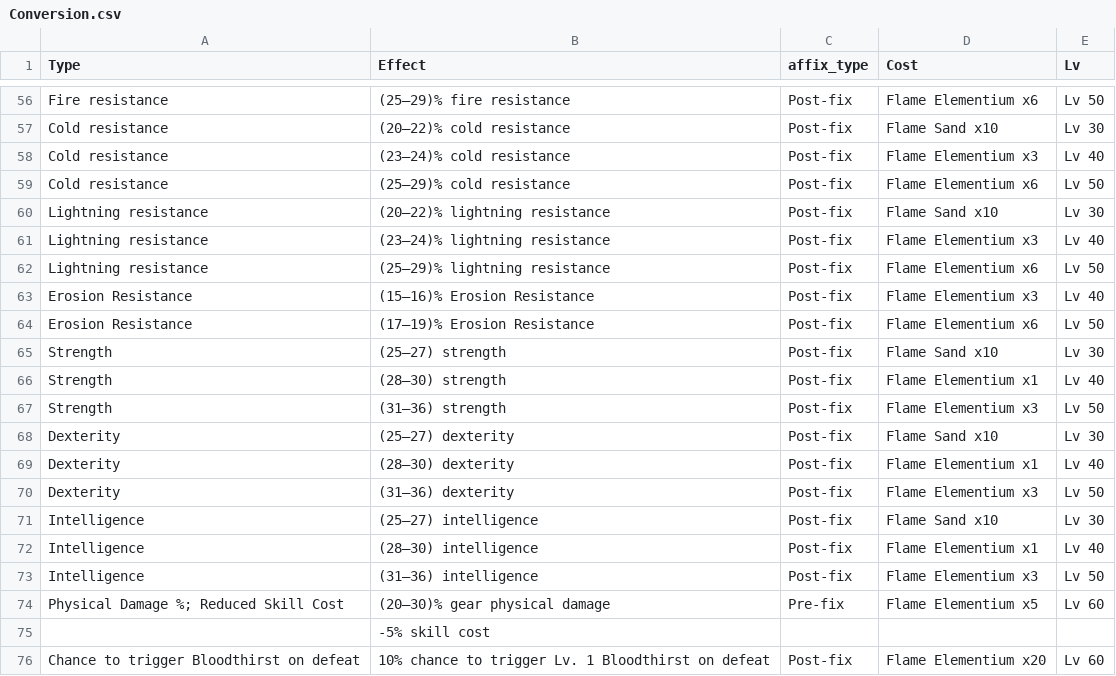
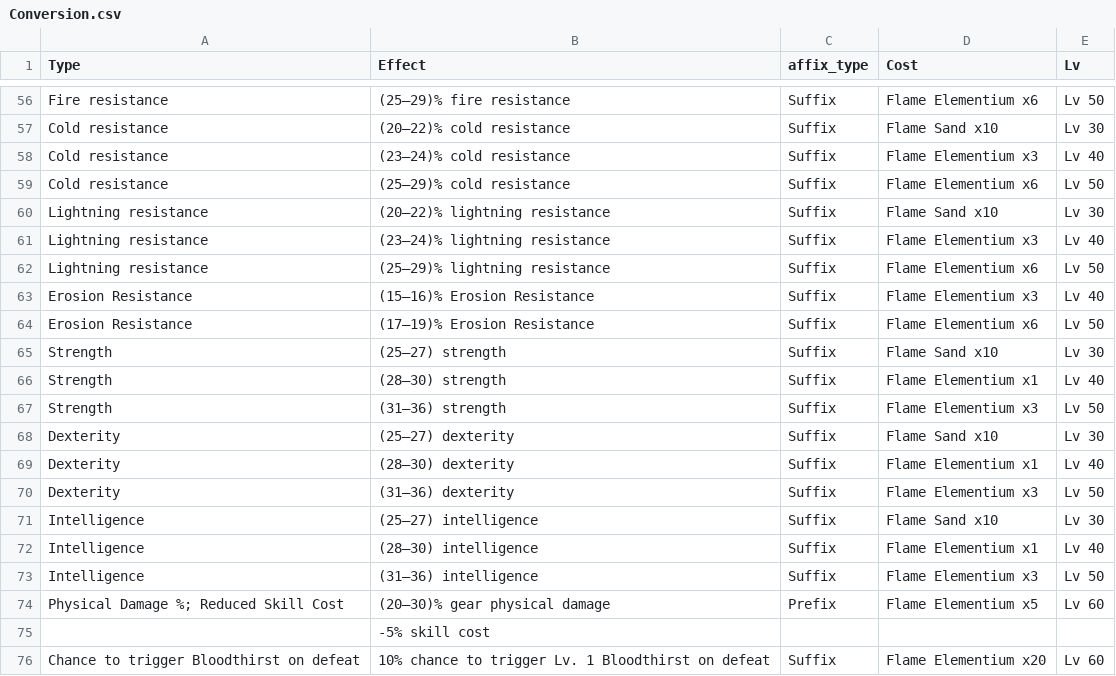
Before and after one commit to Shinar0/TLI_Crafting, a CSV file: TL Infinite/Conversion.csv, drawn as a sheet; only a part is shown, gaps mark what is left out; the diff covers the shown part only; the diff names each change by its address in the sheet, - before the commit and + after, or states it on an @@ line.

```diff
--- a/TL Infinite/Conversion.csv
+++ b/TL Infinite/Conversion.csv
-C56:C73 (affix_type): Post-fix
+C56:C73 (affix_type): Suffix
-C74 (affix_type): Pre-fix
+C74 (affix_type): Prefix
-C76 (affix_type): Post-fix
+C76 (affix_type): Suffix
```
Also changed, not shown: 54 edited cells elsewhere in this file, 4 other files.
